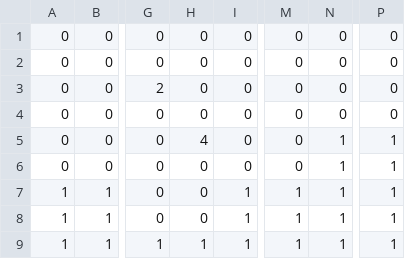
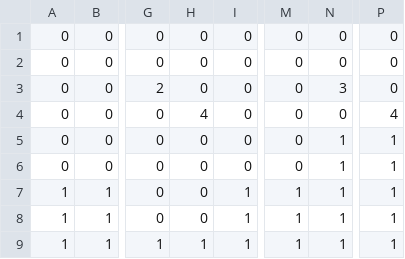
Before and after one commit to yuta6686/HEW_Prototype, a CSV file: data/MapData.csv, drawn as a sheet; only a part is shown, gaps mark what is left out; the diff names each change by its address in the sheet, - before the commit and + after, or states it on an @@ line.

```diff
--- a/data/MapData.csv
+++ b/data/MapData.csv
-N3: 0
+N3: 3
-H4: 0
+H4: 4
-P4: 0
+P4: 4
-H5: 4
+H5: 0
```
Also changed, not shown: 5 other files.
